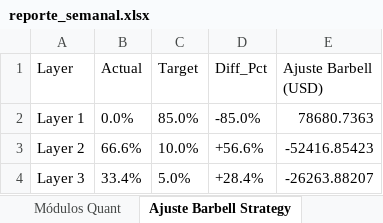
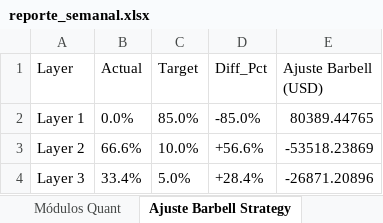
Before and after one commit to pseitler/River-Plate-Alpha, an Excel workbook: public/reporte_semanal.xlsx, sheet Ajuste Barbell Strategy, drawn as a sheet; values as stored, in another font and other column widths than the file's, no borders; the diff names each change by its address in the sheet, - before the commit and + after, or states it on an @@ line.

```diff
--- a/public/reporte_semanal.xlsx (sheet Ajuste Barbell Strategy)
+++ b/public/reporte_semanal.xlsx (sheet Ajuste Barbell Strategy)
-E2 (Ajuste Barbell (USD)): 78680.7363
+E2 (Ajuste Barbell (USD)): 80389.44765
-E3 (Ajuste Barbell (USD)): -52416.85423
+E3 (Ajuste Barbell (USD)): -53518.23869
-E4 (Ajuste Barbell (USD)): -26263.88207
+E4 (Ajuste Barbell (USD)): -26871.20896
```
Also changed, not shown: sheet Control de Riesgo, sheet Posiciones Ledger, sheet Rendimientos, sheet Módulos Quant, 1 other file.
